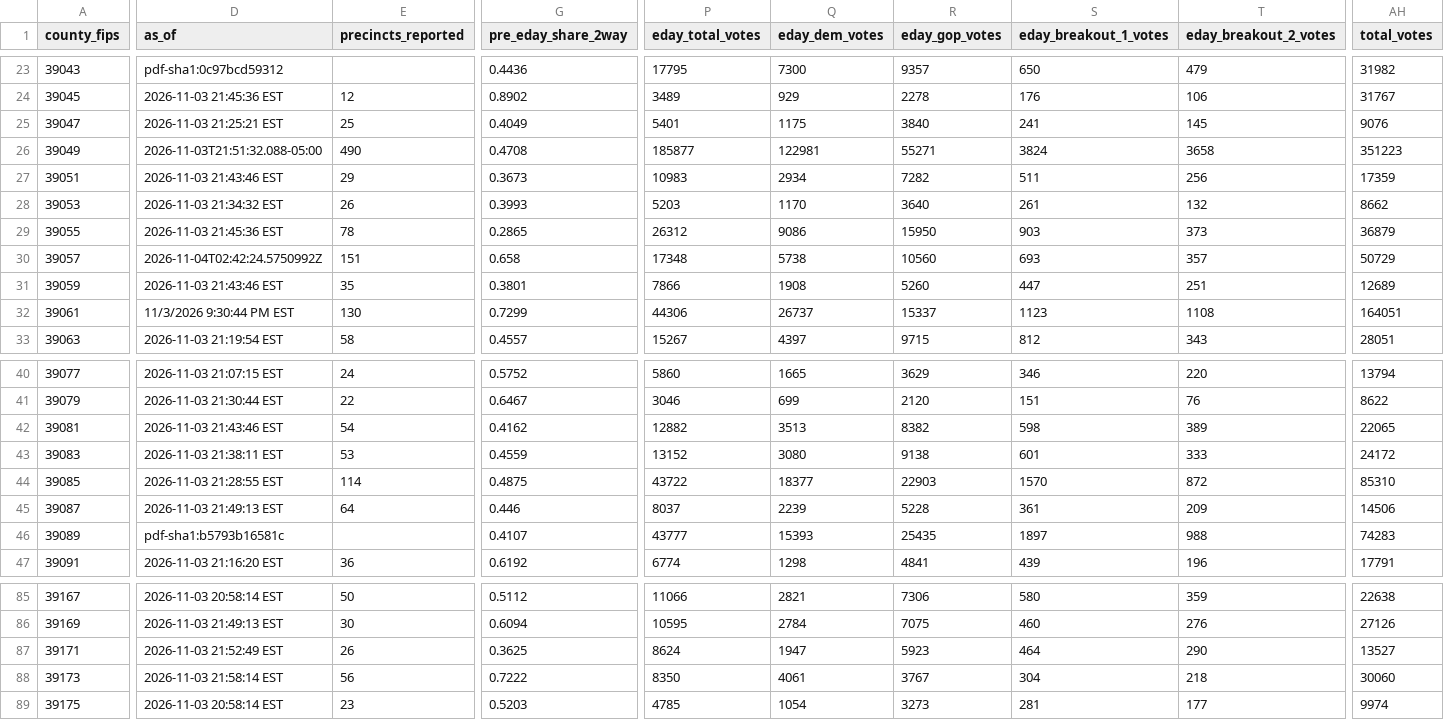
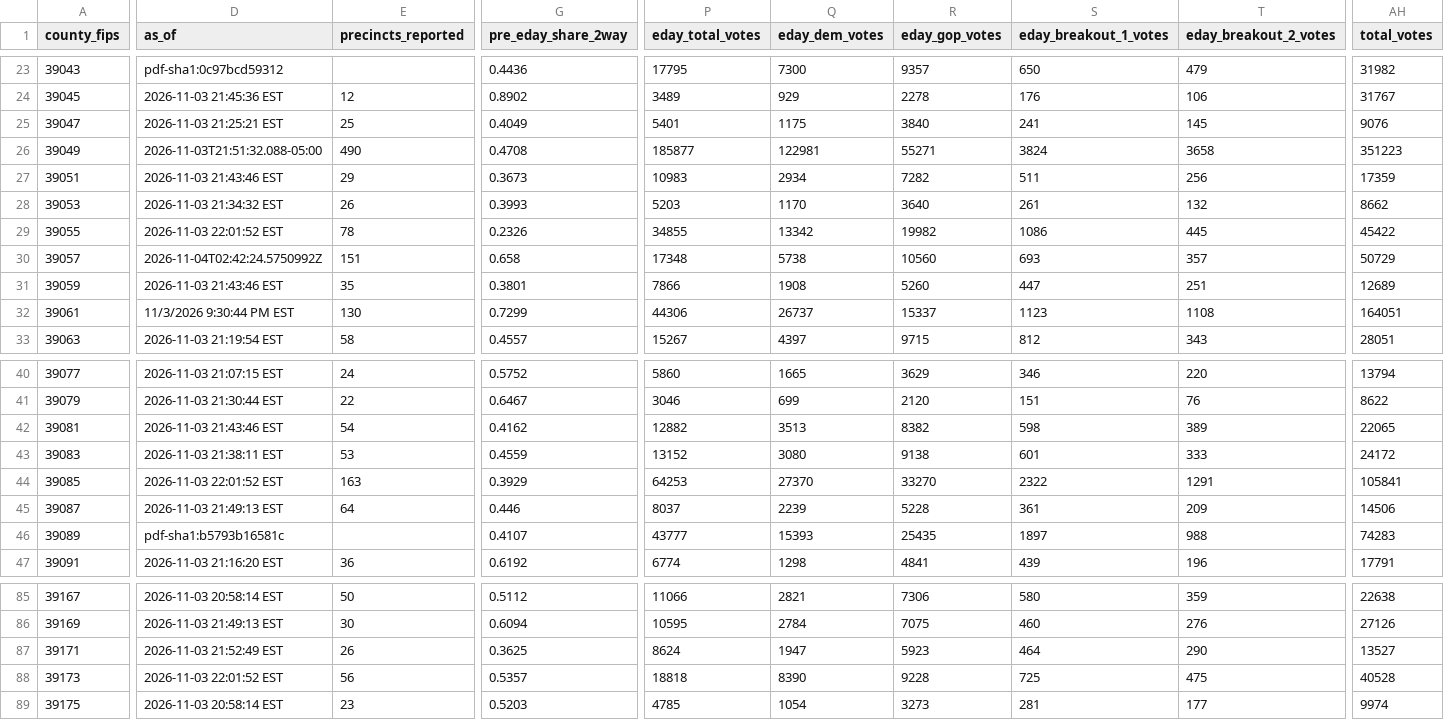
Before and after one commit to dscarvalone/scrapers2026, a CSV file: results/senate_by_timing.csv, drawn as a sheet; only a part is shown, gaps mark what is left out; the diff names each change by its address in the sheet, - before the commit and + after, or states it on an @@ line.

```diff
--- a/results/senate_by_timing.csv
+++ b/results/senate_by_timing.csv
-D29 (as_of): 2026-11-03 21:45:36 EST
+D29 (as_of): 2026-11-03 22:01:52 EST
-G29 (pre_eday_share_2way): 0.2865
+G29 (pre_eday_share_2way): 0.2326
-P29 (eday_total_votes): 26312
+P29 (eday_total_votes): 34855
-Q29 (eday_dem_votes): 9086
+Q29 (eday_dem_votes): 13342
-R29 (eday_gop_votes): 15950
+R29 (eday_gop_votes): 19982
-S29 (eday_breakout_1_votes): 903
+S29 (eday_breakout_1_votes): 1086
-T29 (eday_breakout_2_votes): 373
+T29 (eday_breakout_2_votes): 445
-AH29 (total_votes): 36879
+AH29 (total_votes): 45422
-D44 (as_of): 2026-11-03 21:28:55 EST
+D44 (as_of): 2026-11-03 22:01:52 EST
-E44 (precincts_reported): 114
+E44 (precincts_reported): 163
-G44 (pre_eday_share_2way): 0.4875
+G44 (pre_eday_share_2way): 0.3929
-P44 (eday_total_votes): 43722
+P44 (eday_total_votes): 64253
-Q44 (eday_dem_votes): 18377
+Q44 (eday_dem_votes): 27370
-R44 (eday_gop_votes): 22903
+R44 (eday_gop_votes): 33270
-S44 (eday_breakout_1_votes): 1570
+S44 (eday_breakout_1_votes): 2322
-T44 (eday_breakout_2_votes): 872
+T44 (eday_breakout_2_votes): 1291
-AH44 (total_votes): 85310
+AH44 (total_votes): 105841
-D88 (as_of): 2026-11-03 21:58:14 EST
+D88 (as_of): 2026-11-03 22:01:52 EST
-G88 (pre_eday_share_2way): 0.7222
+G88 (pre_eday_share_2way): 0.5357
-P88 (eday_total_votes): 8350
+P88 (eday_total_votes): 18818
-Q88 (eday_dem_votes): 4061
+Q88 (eday_dem_votes): 8390
-R88 (eday_gop_votes): 3767
+R88 (eday_gop_votes): 9228
-S88 (eday_breakout_1_votes): 304
+S88 (eday_breakout_1_votes): 725
-T88 (eday_breakout_2_votes): 218
+T88 (eday_breakout_2_votes): 475
-AH88 (total_votes): 30060
+AH88 (total_votes): 40528
```
Also changed, not shown: results/senate_statewide_by_county.csv, results/statewide_snapshots.csv.
